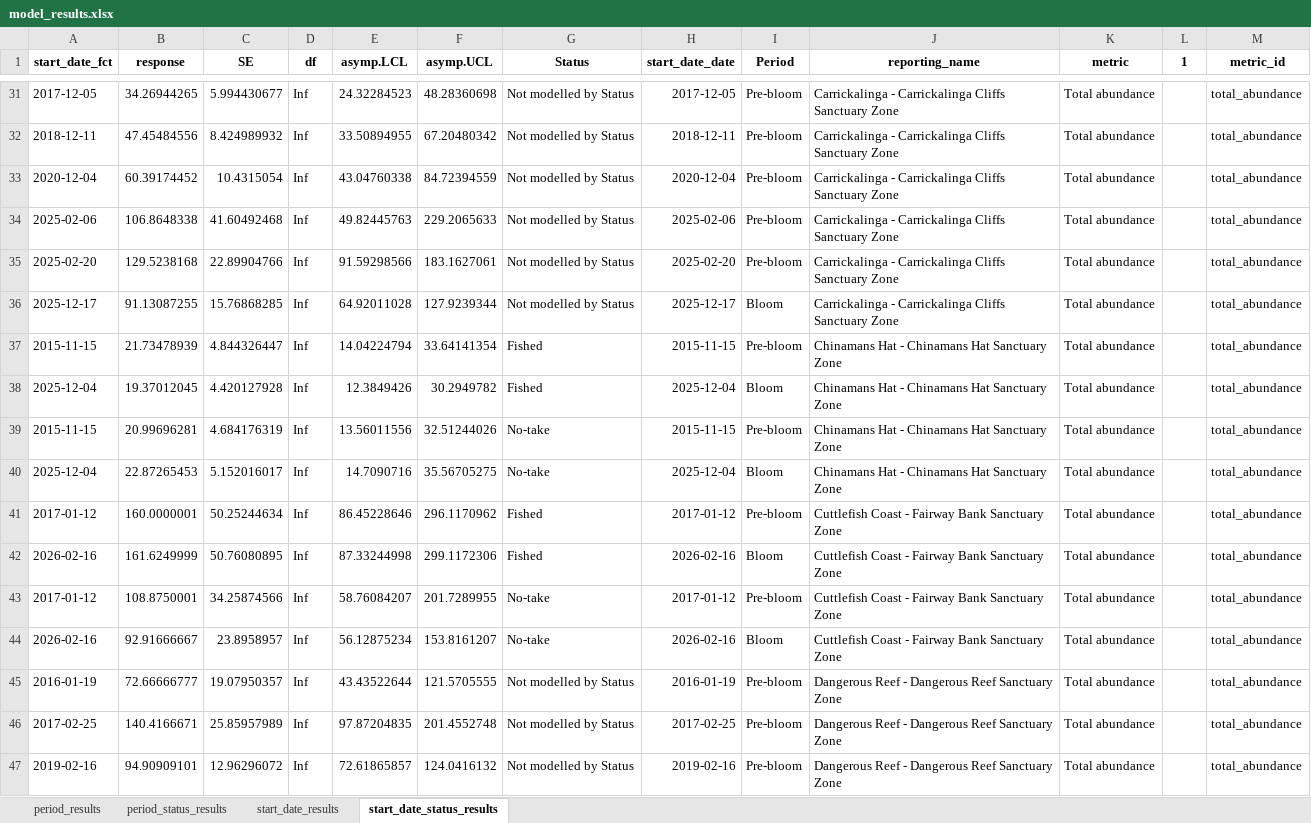
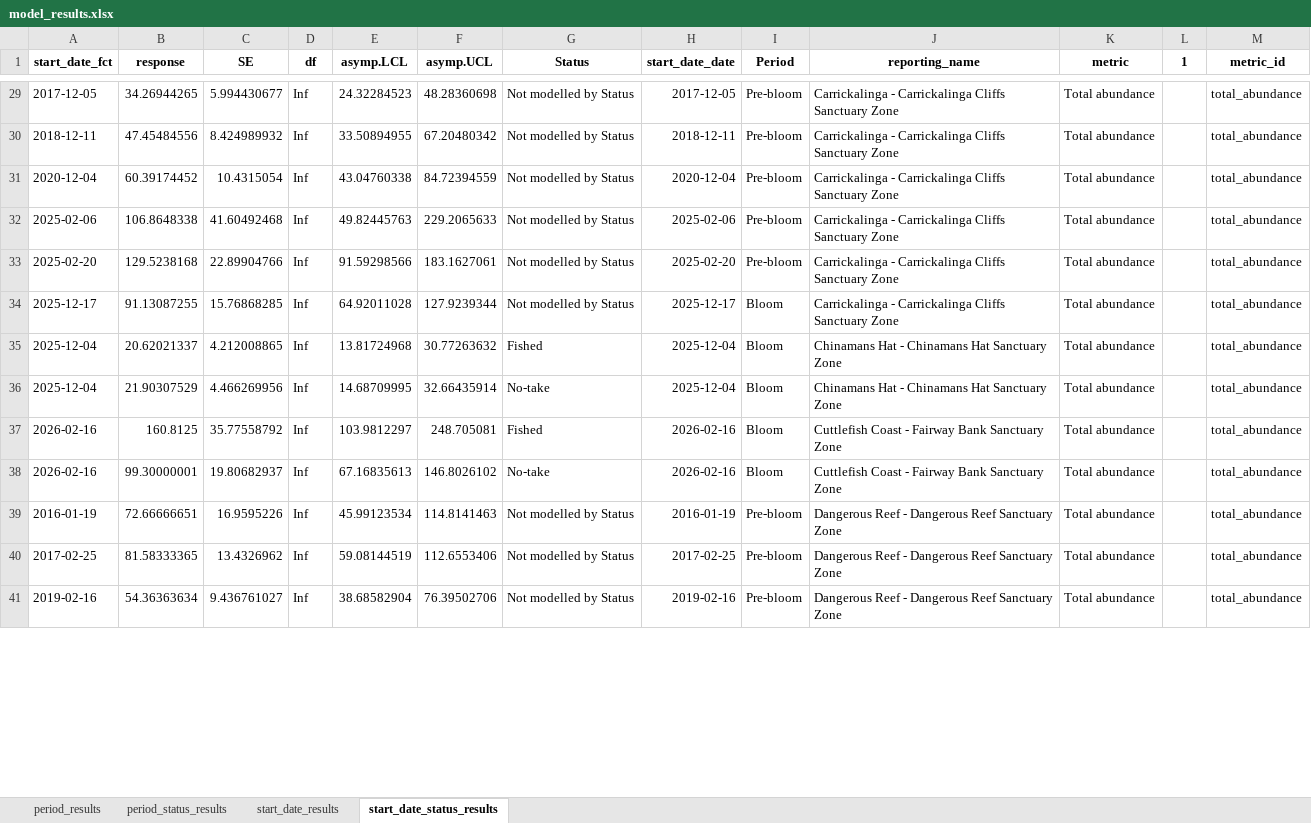
Before and after one commit to UWA-Marine-Ecology-Group-projects/DEW-SA-HAB-dashboard, an Excel workbook: model_results/model_results.xlsx, sheet start_date_status_results, drawn as a sheet; only a part is shown, gaps mark what is left out; values as stored, in another font and other column widths than the file's, no borders; removed rows and columns are numbered as before the commit, all else as after; the diff covers the shown part only; the diff names each change by its address in the sheet, - before the commit and + after, or states it on an @@ line.

```diff
--- a/model_results/model_results.xlsx (sheet start_date_status_results)
+++ b/model_results/model_results.xlsx (sheet start_date_status_results)
-row 37: 2015-11-15 | 21.73478939 | 4.844326447 | Inf | 14.04224794 | 33.64141354 | Fished | 2015-11-15 | Pre-bloom | Chinamans Hat - Chinamans Hat Sanctuary Zone | Total abundance |  | total_abundance
-B35 (response): 19.37012045
+B35 (response): 20.62021337
-C35 (SE): 4.420127928
+C35 (SE): 4.212008865
-E35 (asymp.LCL): 12.3849426
+E35 (asymp.LCL): 13.81724968
-F35 (asymp.UCL): 30.2949782
+F35 (asymp.UCL): 30.77263632
-row 39: 2015-11-15 | 20.99696281 | 4.684176319 | Inf | 13.56011556 | 32.51244026 | No-take | 2015-11-15 | Pre-bloom | Chinamans Hat - Chinamans Hat Sanctuary Zone | Total abundance |  | total_abundance
-B36 (response): 22.87265453
+B36 (response): 21.90307529
-C36 (SE): 5.152016017
+C36 (SE): 4.466269956
-E36 (asymp.LCL): 14.7090716
+E36 (asymp.LCL): 14.68709995
-F36 (asymp.UCL): 35.56705275
+F36 (asymp.UCL): 32.66435914
-row 41: 2017-01-12 | 160.0000001 | 50.25244634 | Inf | 86.45228646 | 296.1170962 | Fished | 2017-01-12 | Pre-bloom | Cuttlefish Coast - Fairway Bank Sanctuary Zone | Total abundance |  | total_abundance
-B37 (response): 161.6249999
+B37 (response): 160.8125
-C37 (SE): 50.76080895
+C37 (SE): 35.77558792
-E37 (asymp.LCL): 87.33244998
+E37 (asymp.LCL): 103.9812297
-F37 (asymp.UCL): 299.1172306
+F37 (asymp.UCL): 248.705081
-row 43: 2017-01-12 | 108.8750001 | 34.25874566 | Inf | 58.76084207 | 201.7289955 | No-take | 2017-01-12 | Pre-bloom | Cuttlefish Coast - Fairway Bank Sanctuary Zone | Total abundance |  | total_abundance
-B38 (response): 92.91666667
+B38 (response): 99.30000001
-C38 (SE): 23.8958957
+C38 (SE): 19.80682937
-E38 (asymp.LCL): 56.12875234
+E38 (asymp.LCL): 67.16835613
-F38 (asymp.UCL): 153.8161207
+F38 (asymp.UCL): 146.8026102
-B39 (response): 72.66666777
+B39 (response): 72.66666651
-C39 (SE): 19.07950357
+C39 (SE): 16.9595226
-E39 (asymp.LCL): 43.43522644
+E39 (asymp.LCL): 45.99123534
-F39 (asymp.UCL): 121.5705555
+F39 (asymp.UCL): 114.8141463
-B40 (response): 140.4166671
+B40 (response): 81.58333365
-C40 (SE): 25.85957989
+C40 (SE): 13.4326962
-E40 (asymp.LCL): 97.87204835
+E40 (asymp.LCL): 59.08144519
-F40 (asymp.UCL): 201.4552748
+F40 (asymp.UCL): 112.6553406
-B41 (response): 94.90909101
+B41 (response): 54.36363634
-C41 (SE): 12.96296072
+C41 (SE): 9.436761027
-E41 (asymp.LCL): 72.61865857
+E41 (asymp.LCL): 38.68582904
-F41 (asymp.UCL): 124.0416132
+F41 (asymp.UCL): 76.39502706
```
Also changed, not shown: 4 added rows, 47 removed rows and 717 edited cells elsewhere in this sheet, sheet start_date_results, sheet period_status_results, sheet period_results, 27 other files.
